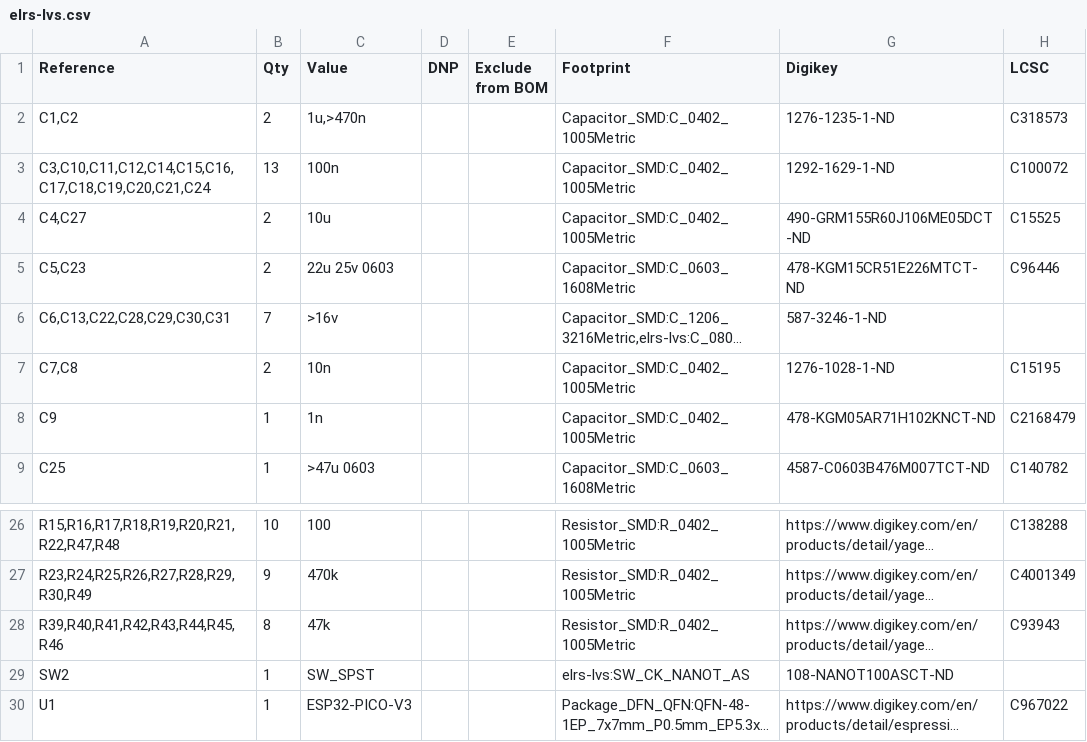
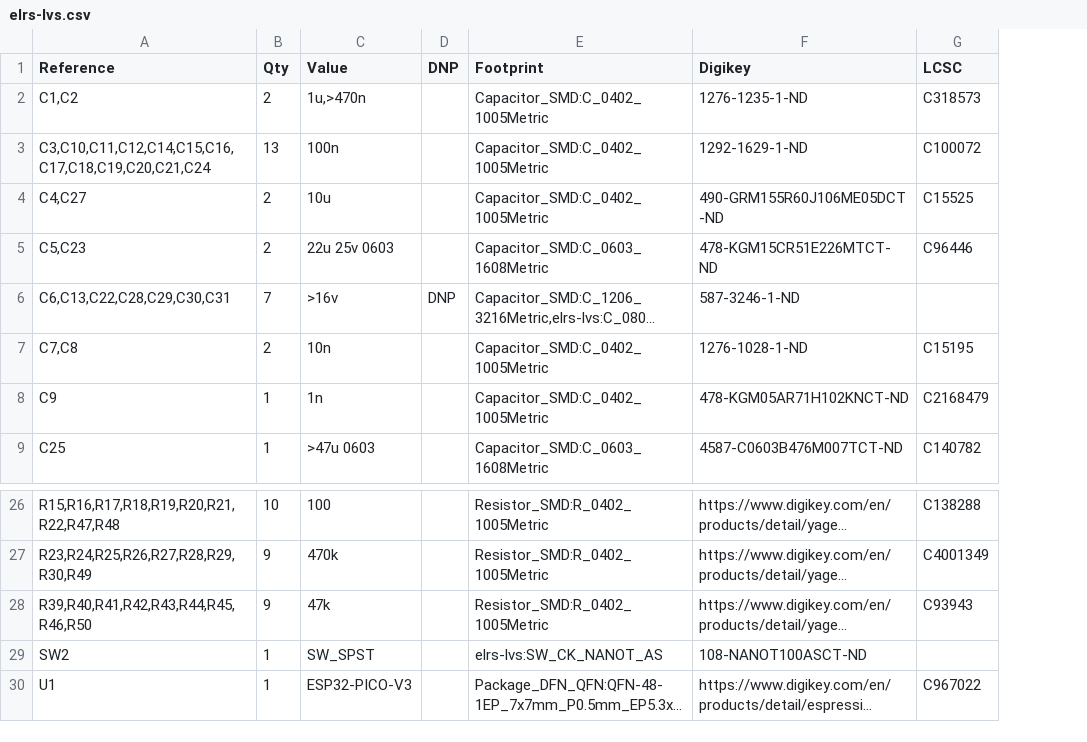
Before and after one commit to Kevin-010/km-elrs-lvs, a CSV file: board/assembly/elrs-lvs.csv, drawn as a sheet; only a part is shown, gaps mark what is left out; long unchanged cells end in …; the diff names each change by its address in the sheet, - before the commit and + after, or states it on an @@ line.

Commit message:
adjust dnp markings for normal assembly; export version 2.2

```diff
--- a/board/assembly/elrs-lvs.csv
+++ b/board/assembly/elrs-lvs.csv
-column E (Exclude from BOM), empty
-D6 (DNP): (empty)
+D6 (DNP): DNP
-A28 (Reference): R39,R40,R41,R42,R43,R44,R45,R46
+A28 (Reference): R39,R40,R41,R42,R43,R44,R45,R46,R50
-B28 (Qty): 8
+B28 (Qty): 9
```
Also changed, not shown: board/assembly/elrs-lvs-top-pos.csv, 25 other files.
